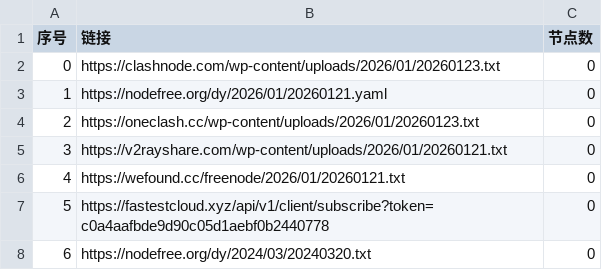
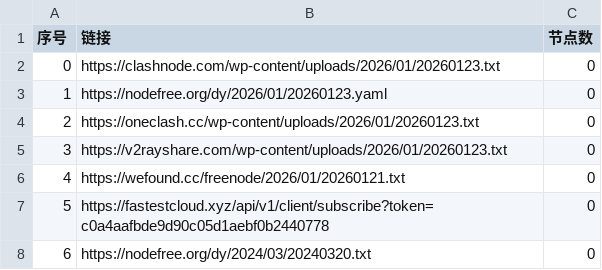
Before and after one commit to liujiangbaba/AutoMergePublicNodes, a CSV file: list_result.csv, drawn as a sheet; only a part is shown.

```diff
--- a/list_result.csv
+++ b/list_result.csv
@@ -2,5 +2,5 @@
 0,https://clashnode.com/wp-content/uploads/2026/01/20260123.txt,0
-1,https://nodefree.org/dy/2026/01/20260121.yaml,0
+1,https://nodefree.org/dy/2026/01/20260123.yaml,0
 2,https://oneclash.cc/wp-content/uploads/2026/01/20260123.txt,0
-3,https://v2rayshare.com/wp-content/uploads/2026/01/20260121.txt,0
+3,https://v2rayshare.com/wp-content/uploads/2026/01/20260123.txt,0
 4,https://wefound.cc/freenode/2026/01/20260121.txt,0
```
Also changed, not shown: 4 other files.
